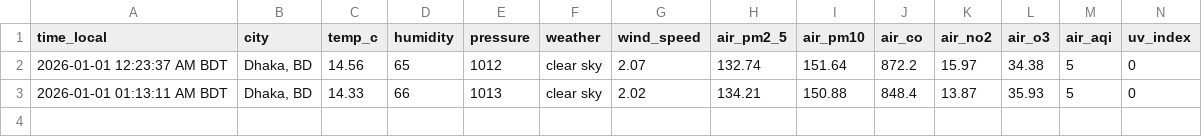
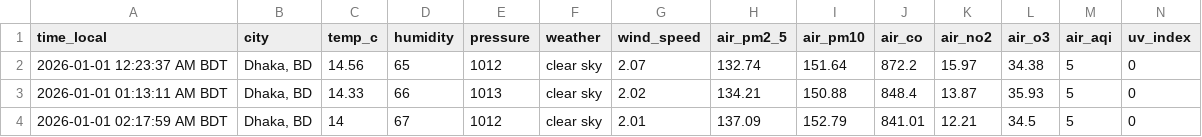
Before and after one commit to syedraihanali/dhaka-environment-logger, a CSV file: data/csv/environment_2026_01.csv, drawn as a sheet; the diff names each change by its address in the sheet, - before the commit and + after, or states it on an @@ line.

Commit message:
Dhaka environment update: 2026-01-01 02:18 AM BDT

```diff
--- a/data/csv/environment_2026_01.csv
+++ b/data/csv/environment_2026_01.csv
+row 4: 2026-01-01 02:17:59 AM BDT | Dhaka, BD | 14 | 67 | 1012 | clear sky | 2.01 | 137.09 | 152.79 | 841.01 | 12.21 | 34.5 | 5 | 0
```
Also changed, not shown: 1 other file.
